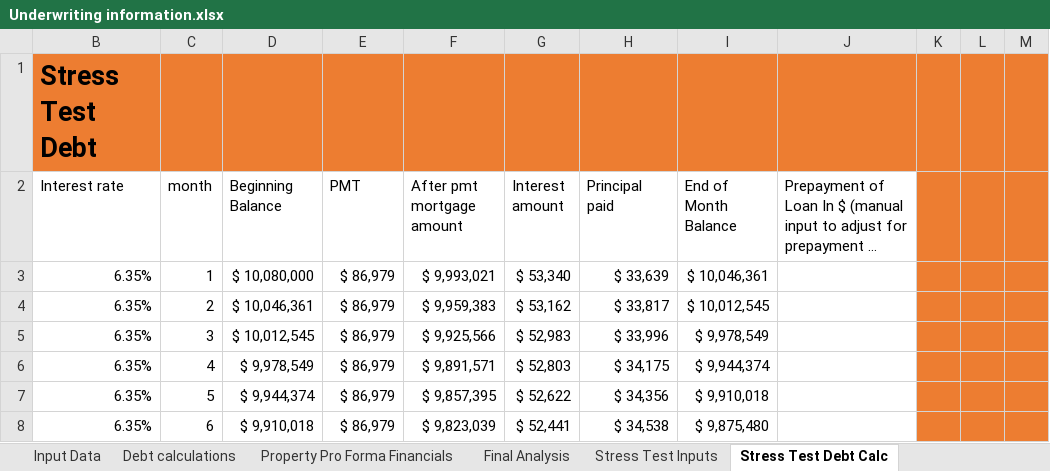
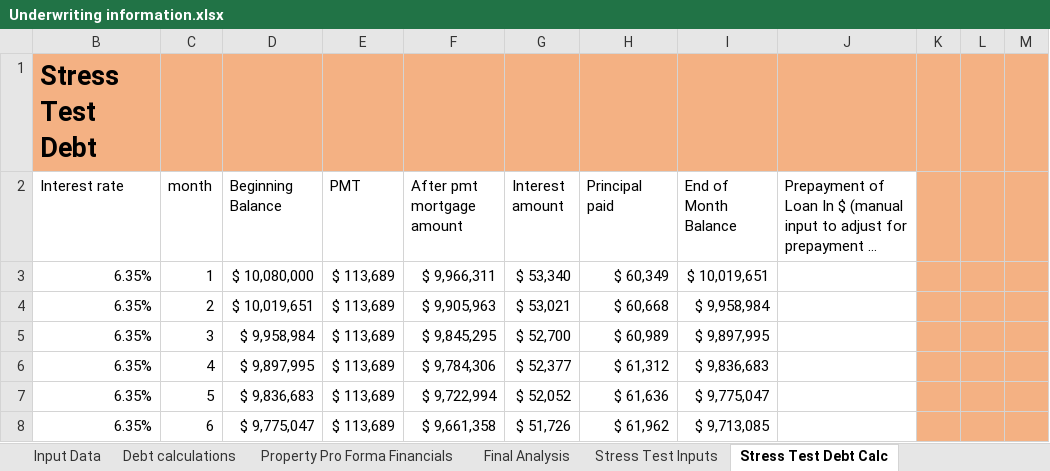
Before and after one commit to MichaelShelly/Finance-Code, an Excel workbook: Underwriting information.xlsx, sheet Stress Test Debt Calc, drawn as a sheet; only a part is shown; long unchanged cells end in …; values as stored, in another font and other column widths than the file's, no borders; the diff covers the shown part only; the diff names each change by its address in the sheet, - before the commit and + after, or states it on an @@ line.

```diff
--- a/Underwriting information.xlsx (sheet Stress Test Debt Calc)
+++ b/Underwriting information.xlsx (sheet Stress Test Debt Calc)
-B1:M1 fill: #ED7D31
+B1:M1 fill: #F4B183
-K2:M8 fill: #ED7D31
+K2:M8 fill: #F4B183
-E3:E8 (PMT): $ 86,979
+E3:E8 (PMT): $ 113,689
-F3 (After pmt mortgage amount): $ 9,993,021
+F3 (After pmt mortgage amount): $ 9,966,311
-H3 (Principal paid): $ 33,639
+H3 (Principal paid): $ 60,349
-I3 (End of Month Balance): $ 10,046,361
+I3 (End of Month Balance): $ 10,019,651
-D4 (Beginning Balance): $ 10,046,361
+D4 (Beginning Balance): $ 10,019,651
-F4 (After pmt mortgage amount): $ 9,959,383
+F4 (After pmt mortgage amount): $ 9,905,963
-G4 (Interest amount): $ 53,162
+G4 (Interest amount): $ 53,021
-H4 (Principal paid): $ 33,817
+H4 (Principal paid): $ 60,668
-I4 (End of Month Balance): $ 10,012,545
+I4 (End of Month Balance): $ 9,958,984
-D5 (Beginning Balance): $ 10,012,545
+D5 (Beginning Balance): $ 9,958,984
-F5 (After pmt mortgage amount): $ 9,925,566
+F5 (After pmt mortgage amount): $ 9,845,295
-G5 (Interest amount): $ 52,983
+G5 (Interest amount): $ 52,700
-H5 (Principal paid): $ 33,996
+H5 (Principal paid): $ 60,989
-I5 (End of Month Balance): $ 9,978,549
+I5 (End of Month Balance): $ 9,897,995
-D6 (Beginning Balance): $ 9,978,549
+D6 (Beginning Balance): $ 9,897,995
-F6 (After pmt mortgage amount): $ 9,891,571
+F6 (After pmt mortgage amount): $ 9,784,306
-G6 (Interest amount): $ 52,803
+G6 (Interest amount): $ 52,377
-H6 (Principal paid): $ 34,175
+H6 (Principal paid): $ 61,312
-I6 (End of Month Balance): $ 9,944,374
+I6 (End of Month Balance): $ 9,836,683
-D7 (Beginning Balance): $ 9,944,374
+D7 (Beginning Balance): $ 9,836,683
-F7 (After pmt mortgage amount): $ 9,857,395
+F7 (After pmt mortgage amount): $ 9,722,994
-G7 (Interest amount): $ 52,622
+G7 (Interest amount): $ 52,052
-H7 (Principal paid): $ 34,356
+H7 (Principal paid): $ 61,636
-I7 (End of Month Balance): $ 9,910,018
+I7 (End of Month Balance): $ 9,775,047
-D8 (Beginning Balance): $ 9,910,018
+D8 (Beginning Balance): $ 9,775,047
-F8 (After pmt mortgage amount): $ 9,823,039
+F8 (After pmt mortgage amount): $ 9,661,358
-G8 (Interest amount): $ 52,441
+G8 (Interest amount): $ 51,726
-H8 (Principal paid): $ 34,538
+H8 (Principal paid): $ 61,962
-I8 (End of Month Balance): $ 9,875,480
+I8 (End of Month Balance): $ 9,713,085
```
Also changed, not shown: 1038 edited cells and cell formats elsewhere in this sheet, sheet Debt calculations, sheet Stress Test Financial Analysis, sheet Stress Test Pro Forma, sheet Property Pro Forma Financials, sheet Stress Test Inputs, sheet Input Data, 1 more sheet, formulas that keep their value, hidden cells.
